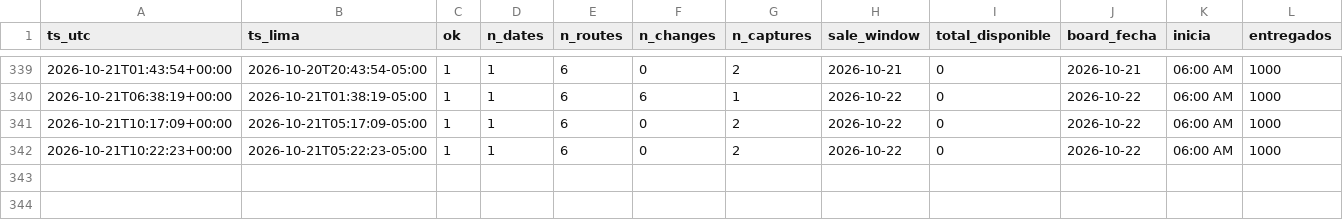
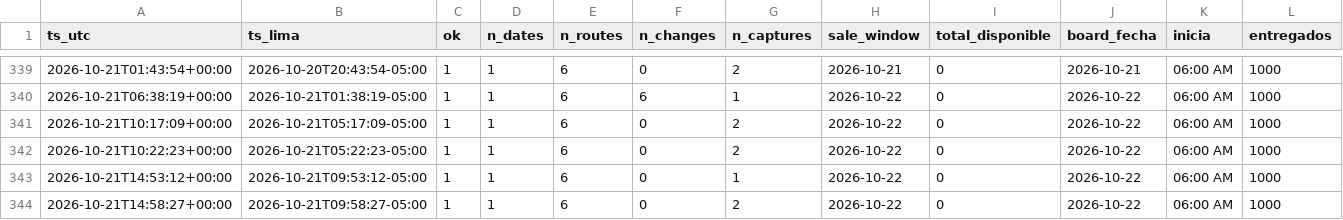
Before and after one commit to kofikid4/machupicchu-live-tracker, a CSV file: data/runs.csv, drawn as a sheet; only a part is shown, gaps mark what is left out; rows hold the shown columns only; the diff names each change by its address in the sheet, - before the commit and + after, or states it on an @@ line.

```diff
--- a/data/runs.csv
+++ b/data/runs.csv
+row 343: 2026-10-21T14:53:12+00:00 | 2026-10-21T09:53:12-05:00 | 1 | 1 | 6 | 0 | 1 | 2026-10-22 | 0 | 2026-10-22 | 06:00 AM | 1000
+row 344: 2026-10-21T14:58:27+00:00 | 2026-10-21T09:58:27-05:00 | 1 | 1 | 6 | 0 | 2 | 2026-10-22 | 0 | 2026-10-22 | 06:00 AM | 1000
```
Also changed, not shown: 1 other file.
